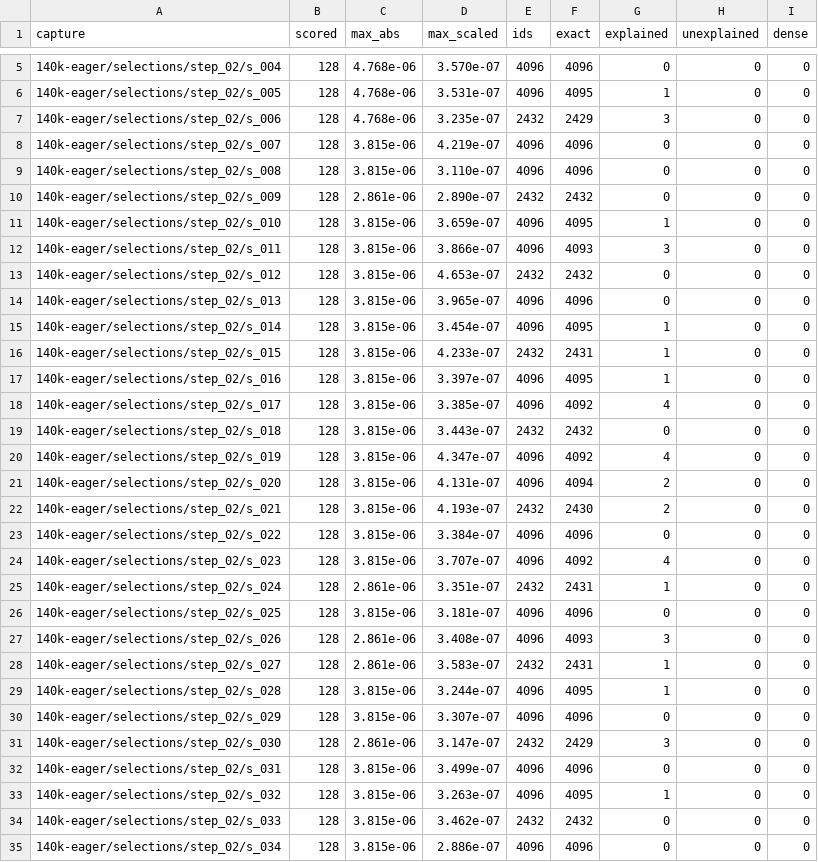
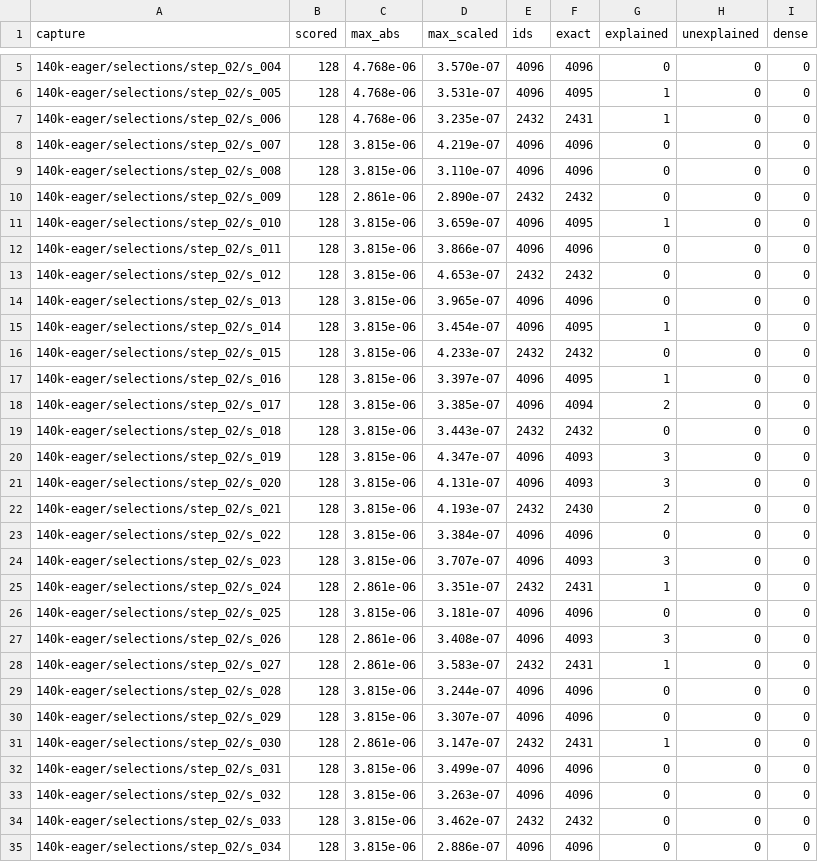
Before and after one commit to kido5217/Infernix, a TSV file: docs/research/qsa-index-truncation/raw/fidelity_captures_140k-eager.tsv, drawn as a sheet; only a part is shown, gaps mark what is left out; the diff covers the shown part only.

Commit message:
fix(research): apply QSA index-truncation review fixes (tie-break, A3 budget, wording)
Apply the five review findings to the QSA index truncation prototype. No
threshold, metric or arm definition changes; the bar verdict is unchanged
(A1(4) at >=128K fails conditions 1 and 2).

1. Tie-break (protocol section 7.10): the recompute's top-512 now takes the
   lower block id on equal scores, matching the vendored verifier's lexsort.
   The argpartition-based form is element-wise identical to lexsort (tested on
   random, all-equal, heavy-tie and masked inputs, and on real 140K chunks).
   Regenerated every affected output: explained mismatches 41->27 (140K) and
   35->30 (16K), no unexplained; at most one block moved in any changed column
   (22 columns at 140K, 25 at 16K); every arm mean, worst layer and spread is
   unchanged to four decimals.
2. D5 now states the real bracket (bisect log2 theta over [-40,40], 80 steps)
   and that the reported theta = 2^-40 is the floor of an inactive constraint
   (A4's 640 bits is the depth rule's own maximum); solve_theta detects this
   (constraint_active=false in a3_budgets_*.json) instead of bisecting. A3
   still degenerates to A1(4) = A4 in both contexts.
3. equivalence_check.py is documented as `--max-cols 8` in the README and
   re-committed from that exact command (224/216 -> 440/440, near-tie 0); the
   earlier 444 figure came from an extra, unnamed capture set.
4. The batched-vs-vendored error is stated at the measured ~1e-6 level
   (5.5e-7 and 6.6e-7), both inside the 1e-5 bound.
5. Verdict wording: A1(4) fails the bar; A2(12) meets the three numeric
   conditions but cannot gate (section 4) and is the smaller byte saving
   (192 B vs 80 B, 1.33x vs 3.2x).

Also make the input-hash verification block replacement idempotent so that
re-running the documented command reproduces input_hashes.txt exactly.

```diff
--- a/docs/research/qsa-index-truncation/raw/fidelity_captures_140k-eager.tsv
+++ b/docs/research/qsa-index-truncation/raw/fidelity_captures_140k-eager.tsv
@@ -6,3 +6,3 @@ capture	scored	max_abs	max_scaled	ids	exact	explained	unexplained	dense
 140k-eager/selections/step_02/s_005	128	4.768e-06	3.531e-07	4096	4095	1	0	0
-140k-eager/selections/step_02/s_006	128	4.768e-06	3.235e-07	2432	2429	3	0	0
+140k-eager/selections/step_02/s_006	128	4.768e-06	3.235e-07	2432	2431	1	0	0
 140k-eager/selections/step_02/s_007	128	3.815e-06	4.219e-07	4096	4096	0	0	0
@@ -11,3 +11,3 @@ capture	scored	max_abs	max_scaled	ids	exact	explained	unexplained	dense
 140k-eager/selections/step_02/s_010	128	3.815e-06	3.659e-07	4096	4095	1	0	0
-140k-eager/selections/step_02/s_011	128	3.815e-06	3.866e-07	4096	4093	3	0	0
+140k-eager/selections/step_02/s_011	128	3.815e-06	3.866e-07	4096	4096	0	0	0
 140k-eager/selections/step_02/s_012	128	3.815e-06	4.653e-07	2432	2432	0	0	0
@@ -15,11 +15,11 @@ capture	scored	max_abs	max_scaled	ids	exact	explained	unexplained	dense
 140k-eager/selections/step_02/s_014	128	3.815e-06	3.454e-07	4096	4095	1	0	0
-140k-eager/selections/step_02/s_015	128	3.815e-06	4.233e-07	2432	2431	1	0	0
+140k-eager/selections/step_02/s_015	128	3.815e-06	4.233e-07	2432	2432	0	0	0
 140k-eager/selections/step_02/s_016	128	3.815e-06	3.397e-07	4096	4095	1	0	0
-140k-eager/selections/step_02/s_017	128	3.815e-06	3.385e-07	4096	4092	4	0	0
+140k-eager/selections/step_02/s_017	128	3.815e-06	3.385e-07	4096	4094	2	0	0
 140k-eager/selections/step_02/s_018	128	3.815e-06	3.443e-07	2432	2432	0	0	0
-140k-eager/selections/step_02/s_019	128	3.815e-06	4.347e-07	4096	4092	4	0	0
-140k-eager/selections/step_02/s_020	128	3.815e-06	4.131e-07	4096	4094	2	0	0
+140k-eager/selections/step_02/s_019	128	3.815e-06	4.347e-07	4096	4093	3	0	0
+140k-eager/selections/step_02/s_020	128	3.815e-06	4.131e-07	4096	4093	3	0	0
 140k-eager/selections/step_02/s_021	128	3.815e-06	4.193e-07	2432	2430	2	0	0
 140k-eager/selections/step_02/s_022	128	3.815e-06	3.384e-07	4096	4096	0	0	0
-140k-eager/selections/step_02/s_023	128	3.815e-06	3.707e-07	4096	4092	4	0	0
+140k-eager/selections/step_02/s_023	128	3.815e-06	3.707e-07	4096	4093	3	0	0
 140k-eager/selections/step_02/s_024	128	2.861e-06	3.351e-07	2432	2431	1	0	0
@@ -28,7 +28,7 @@ capture	scored	max_abs	max_scaled	ids	exact	explained	unexplained	dense
 140k-eager/selections/step_02/s_027	128	2.861e-06	3.583e-07	2432	2431	1	0	0
-140k-eager/selections/step_02/s_028	128	3.815e-06	3.244e-07	4096	4095	1	0	0
+140k-eager/selections/step_02/s_028	128	3.815e-06	3.244e-07	4096	4096	0	0	0
 140k-eager/selections/step_02/s_029	128	3.815e-06	3.307e-07	4096	4096	0	0	0
-140k-eager/selections/step_02/s_030	128	2.861e-06	3.147e-07	2432	2429	3	0	0
+140k-eager/selections/step_02/s_030	128	2.861e-06	3.147e-07	2432	2431	1	0	0
 140k-eager/selections/step_02/s_031	128	3.815e-06	3.499e-07	4096	4096	0	0	0
-140k-eager/selections/step_02/s_032	128	3.815e-06	3.263e-07	4096	4095	1	0	0
+140k-eager/selections/step_02/s_032	128	3.815e-06	3.263e-07	4096	4096	0	0	0
 140k-eager/selections/step_02/s_033	128	3.815e-06	3.462e-07	2432	2432	0	0	0
```
Also changed, not shown: 2 edited cells elsewhere in this file, docs/research/qsa-index-truncation/raw/fidelity_captures_16k-eager.tsv, docs/research/qsa-index-truncation/raw/per_layer_140k-eager.tsv, 24 other files.
